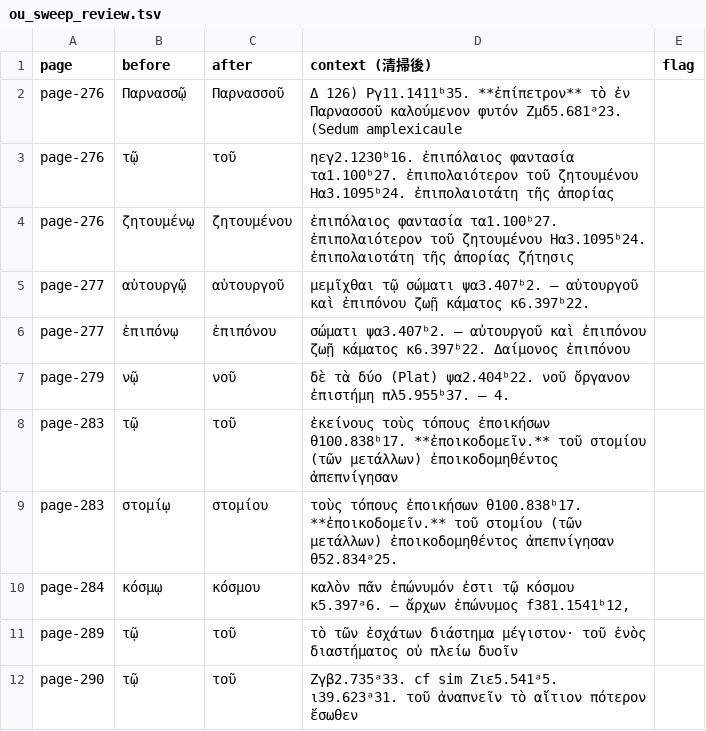
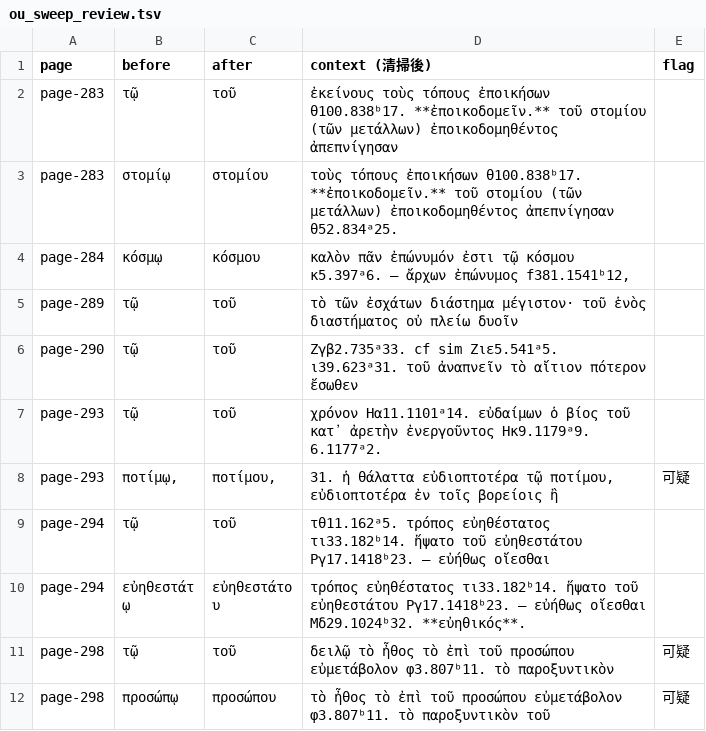
Before and after one commit to tuzzit/index_aristotelicus, a TSV file: data/ou_sweep_review.tsv, drawn as a sheet; only a part is shown; the shorter side is filled out with more unchanged rows.

```diff
--- a/data/ou_sweep_review.tsv
+++ b/data/ou_sweep_review.tsv
@@ -1,8 +1,2 @@
 page	before	after	context (清掃後)	flag
-page-276	Παρνασσῷ	Παρνασσοῦ	Δ 126) Ργ11.1411ᵇ35.  **ἐπίπετρον** τὸ ἐν Παρνασσοῦ καλούμενον φυτόν Ζμδ5.681ᵃ23. (Sedum amplexicaule	
-page-276	τῷ	τοῦ	ηεγ2.1230ᵇ16. ἐπιπόλαιος φαντασία τα1.100ᵇ27. ἐπιπολαιότερον τοῦ ζητουμένου Ηα3.1095ᵇ24. ἐπιπολαιοτάτη τῆς ἀπορίας	
-page-276	ζητουμένῳ	ζητουμένου	ἐπιπόλαιος φαντασία τα1.100ᵇ27. ἐπιπολαιότερον τοῦ ζητουμένου Ηα3.1095ᵇ24. ἐπιπολαιοτάτη τῆς ἀπορίας ζήτησις	
-page-277	αὐτουργῷ	αὐτουργοῦ	μεμῖχθαι τῷ σώματι ψα3.407ᵇ2. — αὐτουργοῦ καὶ ἐπιπόνου ζωῇ κάματος κ6.397ᵇ22.	
-page-277	ἐπιπόνῳ	ἐπιπόνου	σώματι ψα3.407ᵇ2. — αὐτουργοῦ καὶ ἐπιπόνου ζωῇ κάματος κ6.397ᵇ22. Δαίμονος ἐπιπόνου	
-page-279	νῷ	νοῦ	δὲ τὰ δύο (Plat) ψα2.404ᵇ22. νοῦ ὄργανον ἐπιστήμη πλ5.955ᵇ37. — 4.	
 page-283	τῷ	τοῦ	ἐκείνους τοὺς τόπους ἐποικήσων θ100.838ᵇ17.  **ἐποικοδομεῖν.** τοῦ στομίου (τῶν μετάλλων) ἐποικοδομηθέντος ἀπεπνίγησαν	
```
Also changed, not shown: 7 other files.
